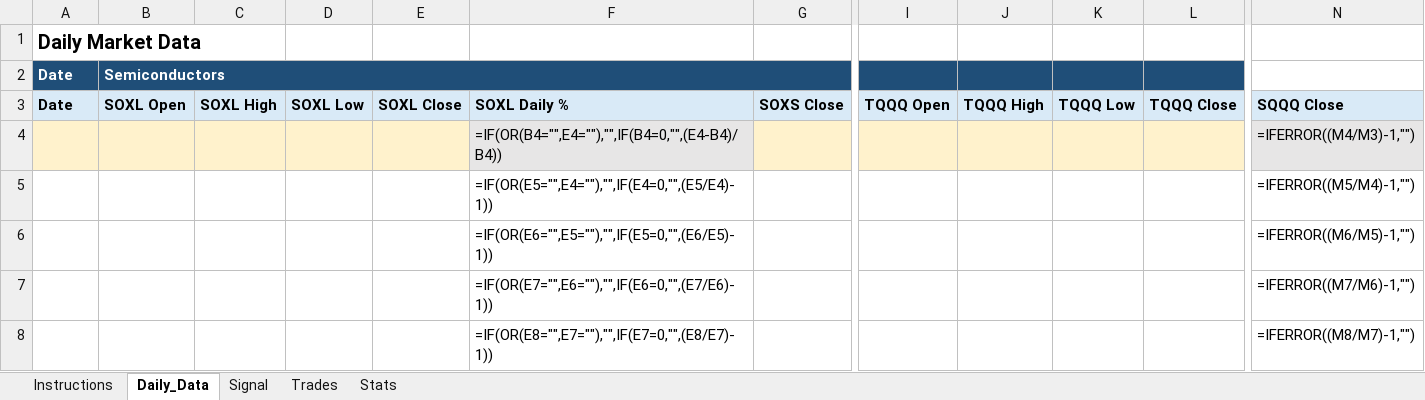
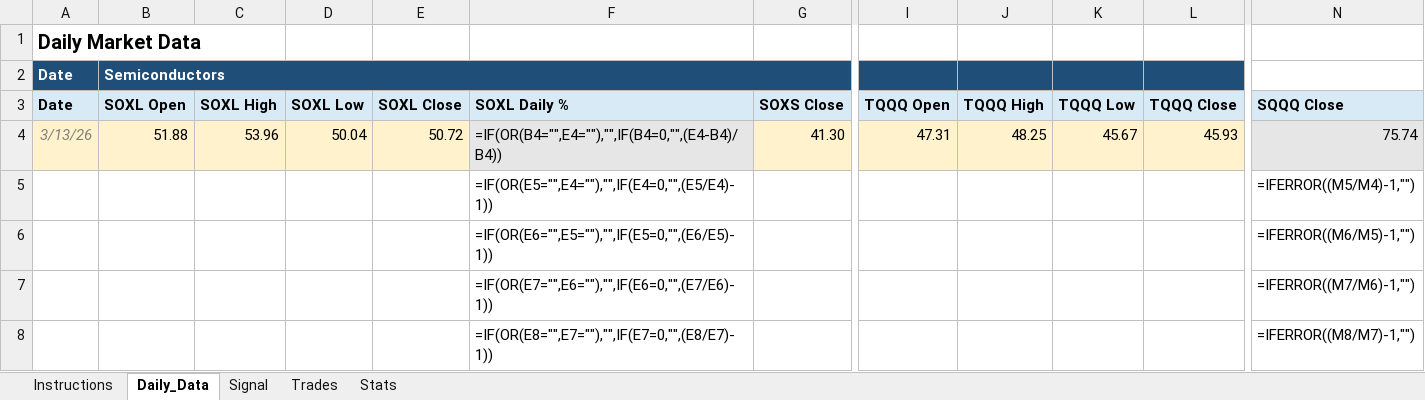
Before and after one commit to mrpink970/4-etf-trading-plan, an Excel workbook: 4_ETF_Trading_Workbook_Template.xlsx, sheet Daily_Data, drawn as a sheet; only a part is shown, gaps mark what is left out; values as stored, in another font and other column widths than the file's, no borders; formulas without a stored value are shown as written; the diff names each change by its address in the sheet, - before the commit and + after, or states it on an @@ line.

```diff
--- a/4_ETF_Trading_Workbook_Template.xlsx (sheet Daily_Data)
+++ b/4_ETF_Trading_Workbook_Template.xlsx (sheet Daily_Data)
-A4 (Date): (empty)
+A4 (Date): 3/13/26
-B4 (SOXL Open): (empty)
+B4 (SOXL Open): 51.88
-C4 (SOXL High): (empty)
+C4 (SOXL High): 53.96
-D4 (SOXL Low): (empty)
+D4 (SOXL Low): 50.04
-E4 (SOXL Close): (empty)
+E4 (SOXL Close): 50.72
-G4 (SOXS Close): (empty)
+G4 (SOXS Close): 41.30
-I4 (TQQQ Open): (empty)
+I4 (TQQQ Open): 47.31
-J4 (TQQQ High): (empty)
+J4 (TQQQ High): 48.25
-K4 (TQQQ Low): (empty)
+K4 (TQQQ Low): 45.67
-L4 (TQQQ Close): (empty)
+L4 (TQQQ Close): 45.93
-N4 (SQQQ Close): =IFERROR((M4/M3)-1,"")
+N4 (SQQQ Close): 75.74
```
